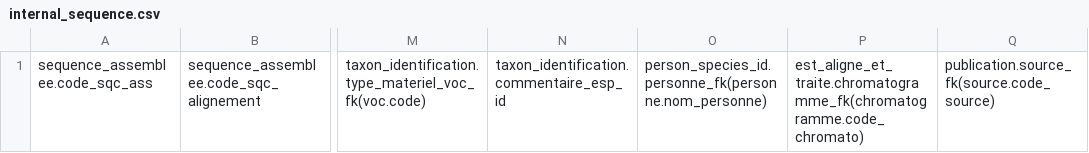
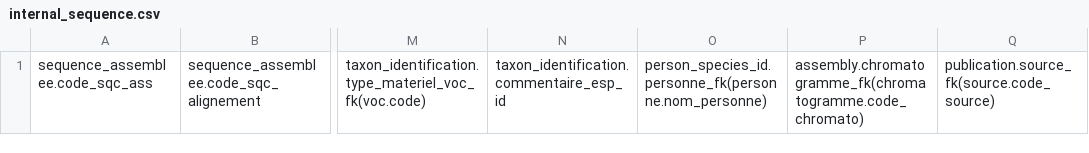
Before and after one commit to GOTIT-DEV/GOTIT, a CSV file: assets/imports/internal_sequence.csv, drawn as a sheet; only a part is shown, gaps mark what is left out; the diff names each change by its address in the sheet, - before the commit and + after, or states it on an @@ line.

Commit message:
Rename EstAligneEtTraite entity to InternalSequenceAssembly

```diff
--- a/assets/imports/internal_sequence.csv
+++ b/assets/imports/internal_sequence.csv
-P1: est_aligne_et_traite.chromatogramme_fk(chromatogramme.code_chromato)
+P1: assembly.chromatogramme_fk(chromatogramme.code_chromato)
```
Also changed, not shown: 13 other files.
